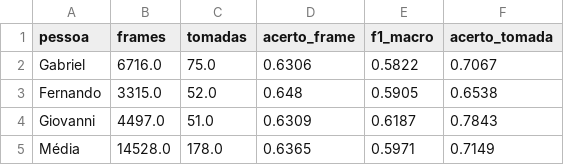
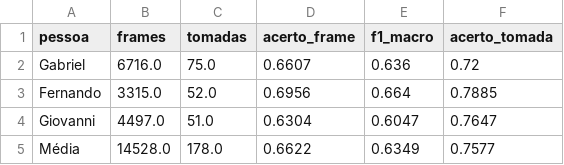
Before and after one commit to GaZ33/TCC, a CSV file: resultados/acerto_por_pessoa.csv, drawn as a sheet.

```diff
--- a/resultados/acerto_por_pessoa.csv
+++ b/resultados/acerto_por_pessoa.csv
@@ -1,5 +1,5 @@
 pessoa,frames,tomadas,acerto_frame,f1_macro,acerto_tomada
-Gabriel,6716.0,75.0,0.6306,0.5822,0.7067
-Fernando,3315.0,52.0,0.648,0.5905,0.6538
-Giovanni,4497.0,51.0,0.6309,0.6187,0.7843
-Média,14528.0,178.0,0.6365,0.5971,0.7149
+Gabriel,6716.0,75.0,0.6607,0.636,0.72
+Fernando,3315.0,52.0,0.6956,0.664,0.7885
+Giovanni,4497.0,51.0,0.6304,0.6047,0.7647
+Média,14528.0,178.0,0.6622,0.6349,0.7577
```
Also changed, not shown: resultados/acerto_por_classe.csv, resultados/matriz_confusao.csv, 7 other files.
